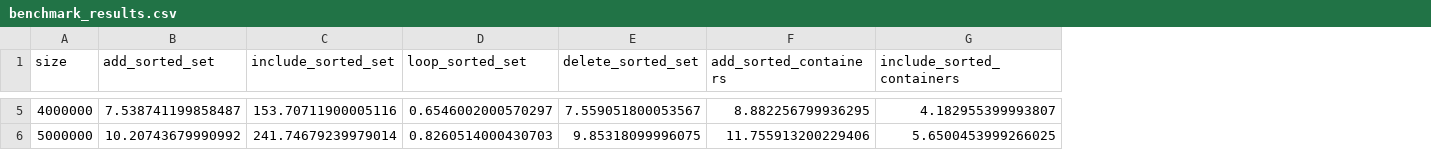
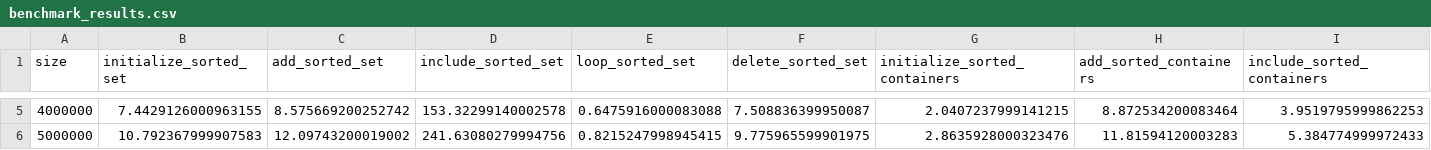
Before and after one commit to GarrisonJ/sorted_containers, a CSV file: benchmark/benchmark_results.csv, drawn as a sheet; only a part is shown, gaps mark what is left out; addresses are those after the commit; the diff covers the shown part only; the diff names each change by its address in the sheet, - before the commit and + after, or states it on an @@ line.

Commit message:
Update benchmarks

```diff
--- a/benchmark/benchmark_results.csv
+++ b/benchmark/benchmark_results.csv
+column B (initialize_sorted_set), rows 5-6: 7.4429126000963155 | 10.792367999907583
+column G (initialize_sorted_containers), rows 5-6: 2.0407237999141215 | 2.8635928000323476
-C5 (add_sorted_set): 7.538741199858487
+C5 (add_sorted_set): 8.575669200252742
-D5 (include_sorted_set): 153.70711900005116
+D5 (include_sorted_set): 153.32299140002578
-E5 (loop_sorted_set): 0.6546002000570297
+E5 (loop_sorted_set): 0.6475916000083088
-F5 (delete_sorted_set): 7.559051800053567
+F5 (delete_sorted_set): 7.508836399950087
-H5 (add_sorted_containers): 8.882256799936295
+H5 (add_sorted_containers): 8.872534200083464
-I5 (include_sorted_containers): 4.182955399993807
+I5 (include_sorted_containers): 3.9519795999862253
-C6 (add_sorted_set): 10.20743679990992
+C6 (add_sorted_set): 12.09743200019002
-D6 (include_sorted_set): 241.74679239979014
+D6 (include_sorted_set): 241.63080279994756
-E6 (loop_sorted_set): 0.8260514000430703
+E6 (loop_sorted_set): 0.8215247998945415
-F6 (delete_sorted_set): 9.85318099996075
+F6 (delete_sorted_set): 9.775965599901975
-H6 (add_sorted_containers): 11.755913200229406
+H6 (add_sorted_containers): 11.81594120003283
-I6 (include_sorted_containers): 5.6500453999266025
+I6 (include_sorted_containers): 5.384774999972433
```
Also changed, not shown: 28 edited cells elsewhere in this file, 12 other files.
